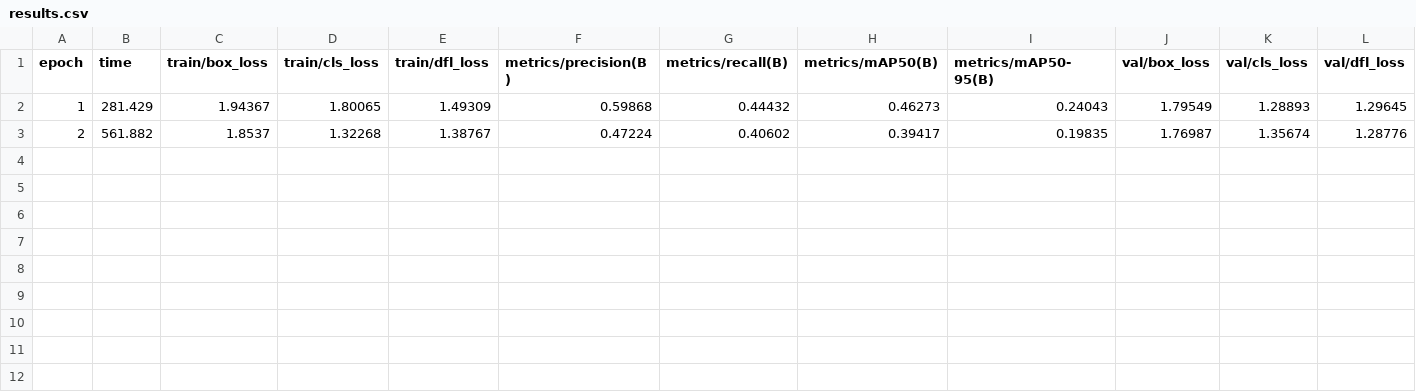
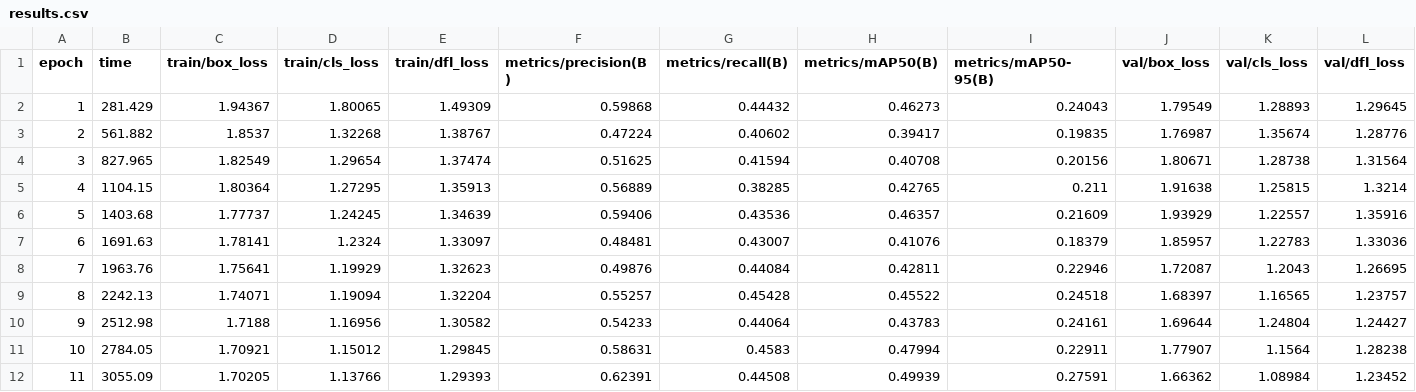
Before and after one commit to rometlehari-maker/uav-silm, a CSV file: onboard/training/checkpoints/aerial_v2/results.csv, drawn as a sheet; only a part is shown; rows hold the shown columns only; the diff names each change by its address in the sheet, - before the commit and + after, or states it on an @@ line.

```diff
--- a/onboard/training/checkpoints/aerial_v2/results.csv
+++ b/onboard/training/checkpoints/aerial_v2/results.csv
+row 4: 3 | 827.965 | 1.82549 | 1.29654 | 1.37474 | 0.51625 | 0.41594 | 0.40708 | 0.20156 | 1.80671 | 1.28738 | 1.31564
+row 5: 4 | 1104.15 | 1.80364 | 1.27295 | 1.35913 | 0.56889 | 0.38285 | 0.42765 | 0.211 | 1.91638 | 1.25815 | 1.3214
+row 6: 5 | 1403.68 | 1.77737 | 1.24245 | 1.34639 | 0.59406 | 0.43536 | 0.46357 | 0.21609 | 1.93929 | 1.22557 | 1.35916
+row 7: 6 | 1691.63 | 1.78141 | 1.2324 | 1.33097 | 0.48481 | 0.43007 | 0.41076 | 0.18379 | 1.85957 | 1.22783 | 1.33036
+row 8: 7 | 1963.76 | 1.75641 | 1.19929 | 1.32623 | 0.49876 | 0.44084 | 0.42811 | 0.22946 | 1.72087 | 1.2043 | 1.26695
+row 9: 8 | 2242.13 | 1.74071 | 1.19094 | 1.32204 | 0.55257 | 0.45428 | 0.45522 | 0.24518 | 1.68397 | 1.16565 | 1.23757
+row 10: 9 | 2512.98 | 1.7188 | 1.16956 | 1.30582 | 0.54233 | 0.44064 | 0.43783 | 0.24161 | 1.69644 | 1.24804 | 1.24427
+row 11: 10 | 2784.05 | 1.70921 | 1.15012 | 1.29845 | 0.58631 | 0.4583 | 0.47994 | 0.22911 | 1.77907 | 1.1564 | 1.28238
+row 12: 11 | 3055.09 | 1.70205 | 1.13766 | 1.29393 | 0.62391 | 0.44508 | 0.49939 | 0.27591 | 1.66362 | 1.08984 | 1.23452
```
Also changed, not shown: 1 other file.
